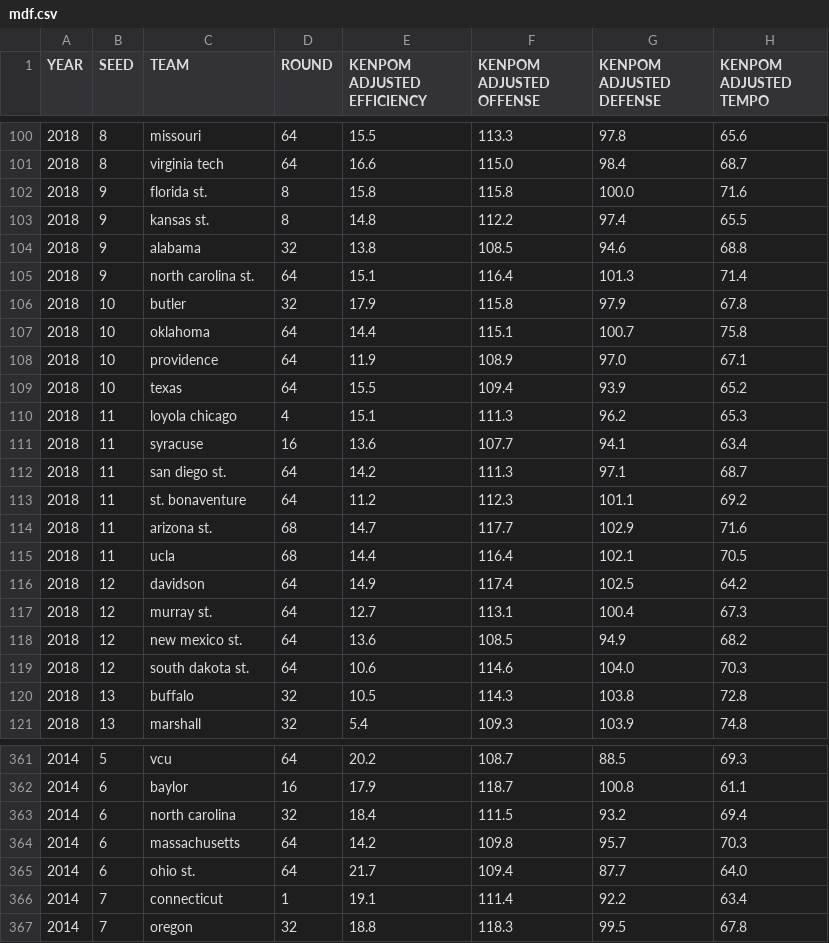
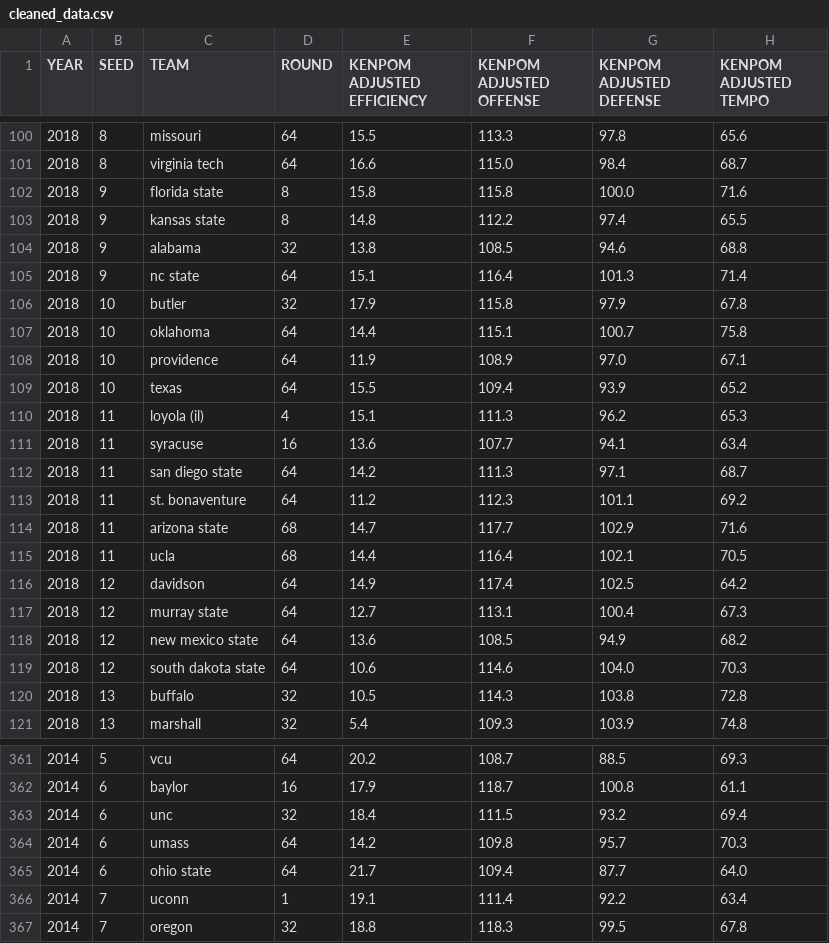
Before and after one commit to jacob-vogel/MLApplication, a CSV file: March Madness Data/Historical data/cleaned_data.csv (was March Madness Data/Historical data/mdf.csv), drawn as a sheet; only a part is shown, gaps mark what is left out; the diff covers the shown part only; the diff names each change by its address in the sheet, - before the commit and + after, or states it on an @@ line.

Commit message:
data output

```diff
--- a/March Madness Data/Historical data/mdf.csv
+++ b/March Madness Data/Historical data/cleaned_data.csv
-C102 (TEAM): florida st.
+C102 (TEAM): florida state
-C103 (TEAM): kansas st.
+C103 (TEAM): kansas state
-C105 (TEAM): north carolina st.
+C105 (TEAM): nc state
-C110 (TEAM): loyola chicago
+C110 (TEAM): loyola (il)
-C112 (TEAM): san diego st.
+C112 (TEAM): san diego state
-C114 (TEAM): arizona st.
+C114 (TEAM): arizona state
-C117 (TEAM): murray st.
+C117 (TEAM): murray state
-C118 (TEAM): new mexico st.
+C118 (TEAM): new mexico state
-C119 (TEAM): south dakota st.
+C119 (TEAM): south dakota state
-C363 (TEAM): north carolina
+C363 (TEAM): unc
-C364 (TEAM): massachusetts
+C364 (TEAM): umass
-C365 (TEAM): ohio st.
+C365 (TEAM): ohio state
-C366 (TEAM): connecticut
+C366 (TEAM): uconn
```
Also changed, not shown: 103 edited cells elsewhere in this file, 3 other files.
